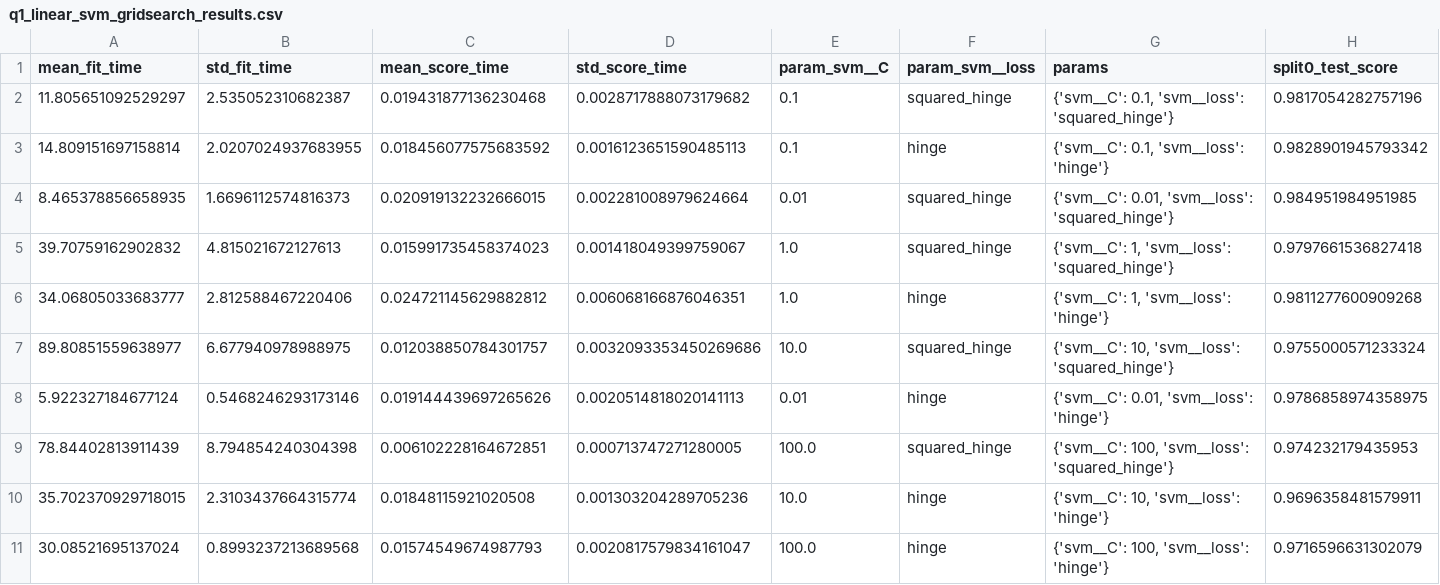
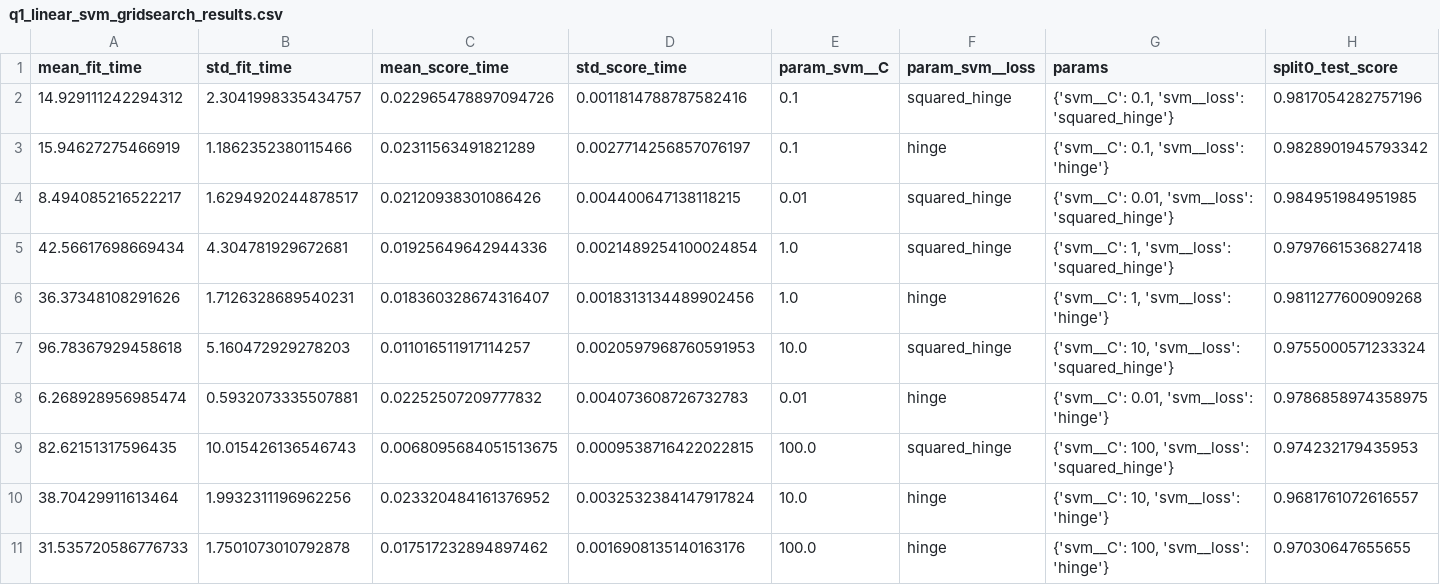
Before and after one commit to chrisstem98/PCABigData, a CSV file: q1_linear_svm_gridsearch_results.csv, drawn as a sheet; only a part is shown; removed rows and columns are numbered as before the commit, all else as after; rows hold the shown columns only; the diff names each change by its address in the sheet, - before the commit and + after, or states it on an @@ line.

```diff
--- a/q1_linear_svm_gridsearch_results.csv
+++ b/q1_linear_svm_gridsearch_results.csv
-A2 (mean_fit_time): 11.805651092529297
+A2 (mean_fit_time): 14.929111242294312
-B2 (std_fit_time): 2.535052310682387
+B2 (std_fit_time): 2.3041998335434757
-C2 (mean_score_time): 0.019431877136230468
+C2 (mean_score_time): 0.022965478897094726
-D2 (std_score_time): 0.0028717888073179682
+D2 (std_score_time): 0.0011814788787582416
-A3 (mean_fit_time): 14.809151697158814
+A3 (mean_fit_time): 15.94627275466919
-B3 (std_fit_time): 2.0207024937683955
+B3 (std_fit_time): 1.1862352380115466
-C3 (mean_score_time): 0.018456077575683592
+C3 (mean_score_time): 0.02311563491821289
-D3 (std_score_time): 0.0016123651590485113
+D3 (std_score_time): 0.0027714256857076197
-A4 (mean_fit_time): 8.465378856658935
+A4 (mean_fit_time): 8.494085216522217
-B4 (std_fit_time): 1.6696112574816373
+B4 (std_fit_time): 1.6294920244878517
-C4 (mean_score_time): 0.020919132232666015
+C4 (mean_score_time): 0.02120938301086426
-D4 (std_score_time): 0.002281008979624664
+D4 (std_score_time): 0.004400647138118215
-A5 (mean_fit_time): 39.70759162902832
+A5 (mean_fit_time): 42.56617698669434
-B5 (std_fit_time): 4.815021672127613
+B5 (std_fit_time): 4.304781929672681
-C5 (mean_score_time): 0.015991735458374023
+C5 (mean_score_time): 0.01925649642944336
-D5 (std_score_time): 0.001418049399759067
+D5 (std_score_time): 0.0021489254100024854
-A6 (mean_fit_time): 34.06805033683777
+A6 (mean_fit_time): 36.37348108291626
-B6 (std_fit_time): 2.812588467220406
+B6 (std_fit_time): 1.7126328689540231
-C6 (mean_score_time): 0.024721145629882812
+C6 (mean_score_time): 0.018360328674316407
-D6 (std_score_time): 0.006068166876046351
+D6 (std_score_time): 0.0018313134489902456
-A7 (mean_fit_time): 89.80851559638977
+A7 (mean_fit_time): 96.78367929458618
-B7 (std_fit_time): 6.677940978988975
+B7 (std_fit_time): 5.160472929278203
-C7 (mean_score_time): 0.012038850784301757
+C7 (mean_score_time): 0.011016511917114257
-D7 (std_score_time): 0.0032093353450269686
+D7 (std_score_time): 0.0020597968760591953
-A8 (mean_fit_time): 5.922327184677124
+A8 (mean_fit_time): 6.268928956985474
-B8 (std_fit_time): 0.5468246293173146
+B8 (std_fit_time): 0.5932073335507881
-C8 (mean_score_time): 0.019144439697265626
+C8 (mean_score_time): 0.02252507209777832
-D8 (std_score_time): 0.0020514818020141113
+D8 (std_score_time): 0.004073608726732783
-A9 (mean_fit_time): 78.84402813911439
+A9 (mean_fit_time): 82.62151317596435
-B9 (std_fit_time): 8.794854240304398
+B9 (std_fit_time): 10.015426136546743
-C9 (mean_score_time): 0.006102228164672851
+C9 (mean_score_time): 0.0068095684051513675
-D9 (std_score_time): 0.000713747271280005
+D9 (std_score_time): 0.0009538716422022815
-row 10: 35.702370929718015 | 2.3103437664315774 | 0.01848115921020508 | 0.001303204289705236 | 10.0 | hinge | {'svm__C': 10, 'svm__loss': 'hinge'} | 0.9696358481579911
-row 11: 30.08521695137024 | 0.8993237213689568 | 0.01574549674987793 | 0.0020817579834161047 | 100.0 | hinge | {'svm__C': 100, 'svm__loss': 'hinge'} | 0.9716596631302079
+row 10: 38.70429911613464 | 1.9932311196962256 | 0.023320484161376952 | 0.0032532384147917824 | 10.0 | hinge | {'svm__C': 10, 'svm__loss': 'hinge'} | 0.9681761072616557
+row 11: 31.535720586776733 | 1.7501073010792878 | 0.017517232894897462 | 0.0016908135140163176 | 100.0 | hinge | {'svm__C': 100, 'svm__loss': 'hinge'} | 0.97030647655655
```
Also changed, not shown: 12 other files.
